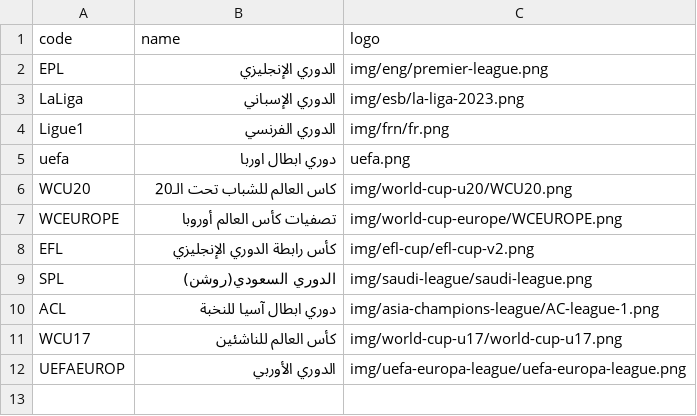
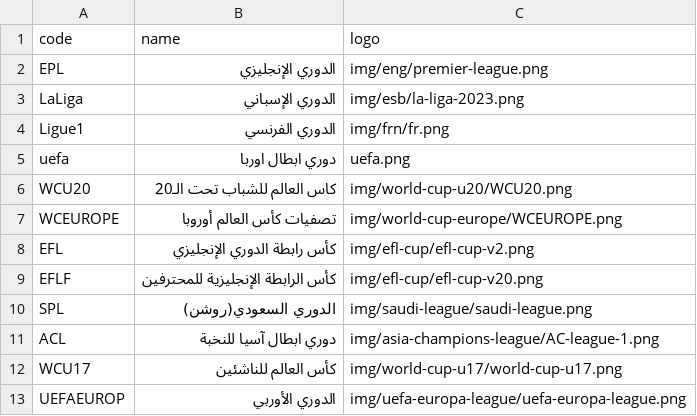
Before and after one commit to falahsab/jedwal, a CSV file: csv/teams.csv, drawn as a sheet.

Commit message:
Update teams.csv

```diff
--- a/csv/teams.csv
+++ b/csv/teams.csv
@@ -8,2 +8,3 @@ WCEUROPE,تصفيات كأس العالم أوروبا,img/world-cup-europe/WCEU
 EFL,كأس رابطة الدوري الإنجليزي,img/efl-cup/efl-cup-v2.png
+EFLF,كأس الرابطة الإنجليزية للمحترفين,img/efl-cup/efl-cup-v20.png
 SPL,الدوري السعودي(روشن),img/saudi-league/saudi-league.png
```
